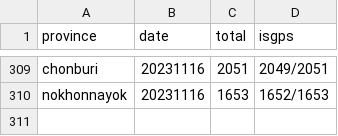
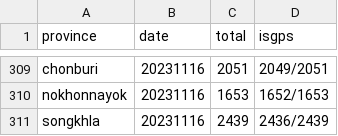
Before and after one commit to phawitb/crawler-led3-window, a CSV file: currentstage.csv, drawn as a sheet; only a part is shown, gaps mark what is left out.

Commit message:
Update currentstage.csv

```diff
--- a/currentstage.csv
+++ b/currentstage.csv
@@ -310 +310,2 @@ chonburi,20231116,2051,2049/2051
 nokhonnayok,20231116,1653,1652/1653
+songkhla,20231116,2439,2436/2439
```
